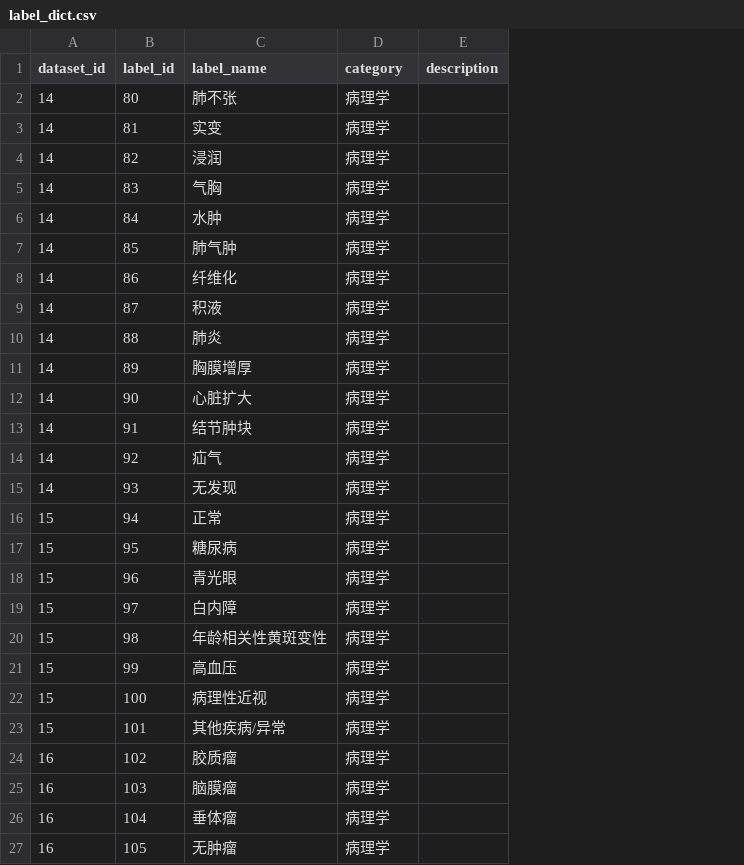
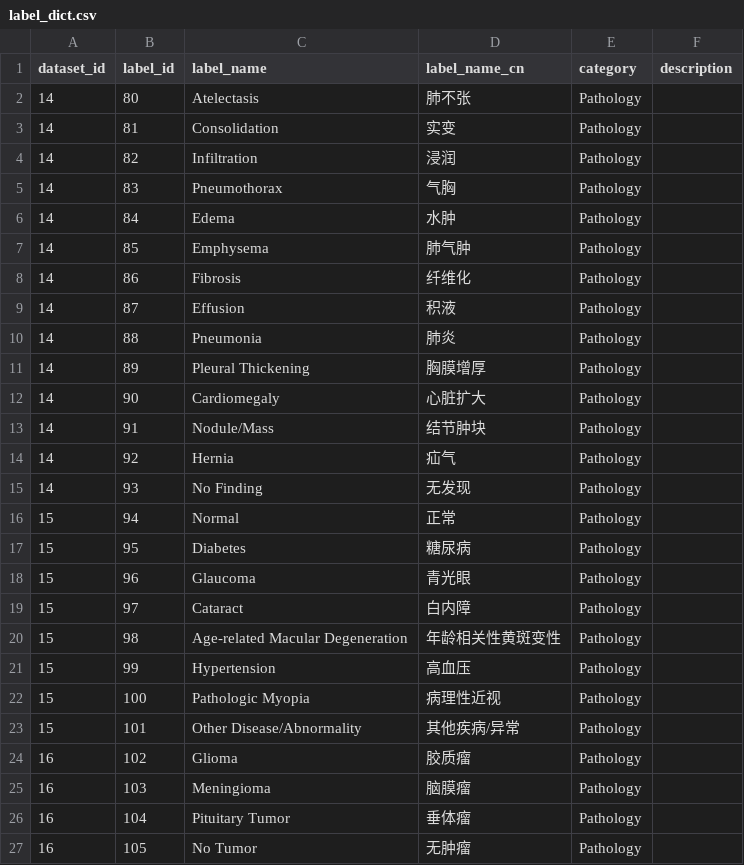
Before and after one commit to wingter562/imprecise-label-learning-datasets, a CSV file: core_mappings/label_dict.csv, drawn as a sheet; addresses are those after the commit; the diff names each change by its address in the sheet, - before the commit and + after, or states it on an @@ line.

Commit message:
Update label_dict.csv

```diff
--- a/core_mappings/label_dict.csv
+++ b/core_mappings/label_dict.csv
+column C (label_name), rows 2-27: Atelectasis | Consolidation | Infiltration | Pneumothorax | Edema | Emphysema | Fibrosis | Effusion | Pneumonia | Pleural Thickening | Cardiomegaly | Nodule/Mass | Hernia | No Finding | Normal | Diabetes | Glaucoma | Cataract | Age-related Macular Degeneration | Hypertension | Pathologic Myopia | Other Disease/Abnormality | Glioma | Meningioma | Pituitary Tumor | No Tumor
-D1: label_name
+D1: label_name_cn
-E2:E27 (category): 病理学
+E2:E27 (category): Pathology
```
